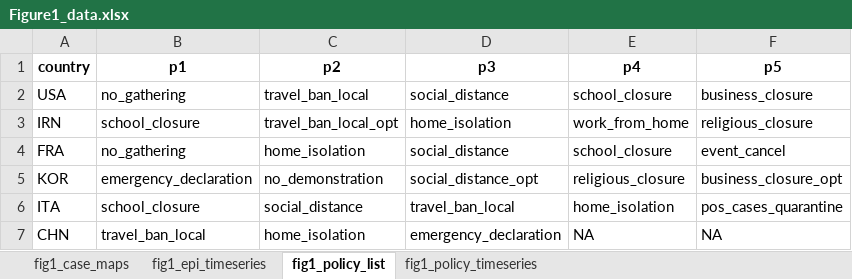
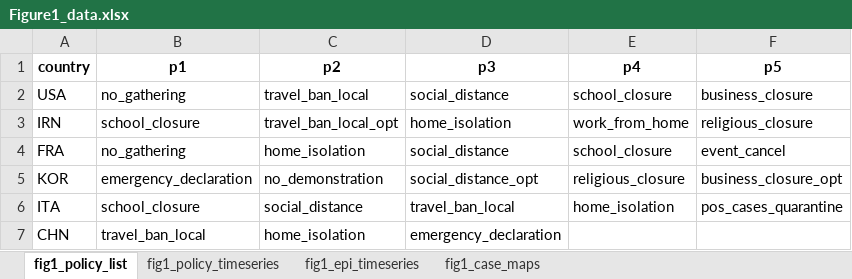
Before and after one commit to Global-Policy-Lab/gpl-covid, an Excel workbook: results/source_data/Figure1_data.xlsx, sheet fig1_policy_list, drawn as a sheet; values as stored, in another font and other column widths than the file's, no borders; the diff names each change by its address in the sheet, - before the commit and + after, or states it on an @@ line.

```diff
--- a/results/source_data/Figure1_data.xlsx (sheet fig1_policy_list)
+++ b/results/source_data/Figure1_data.xlsx (sheet fig1_policy_list)
@@ sheet tab order changed: fig1_policy_list | fig1_policy_timeseries | fig1_epi_timeseries | fig1_case_maps @@
-E7 (p4): NA
+E7 (p4): (empty)
-F7 (p5): NA
+F7 (p5): (empty)
```
Also changed, not shown: sheet fig1_policy_timeseries, sheet fig1_case_maps, sheet fig1_epi_timeseries.
